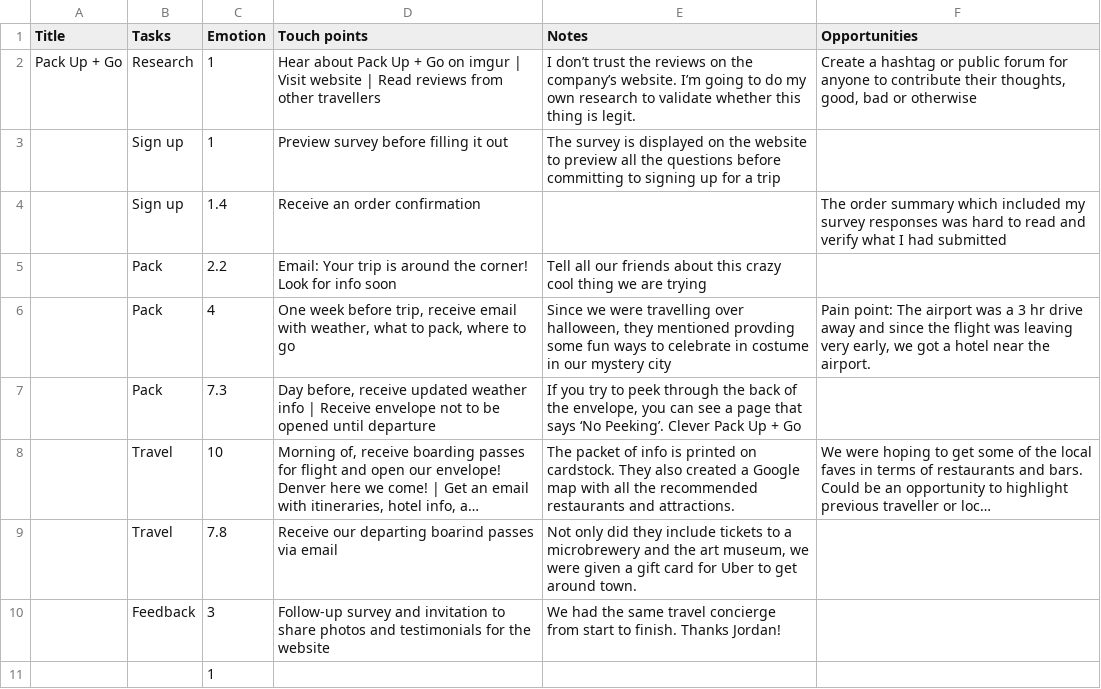
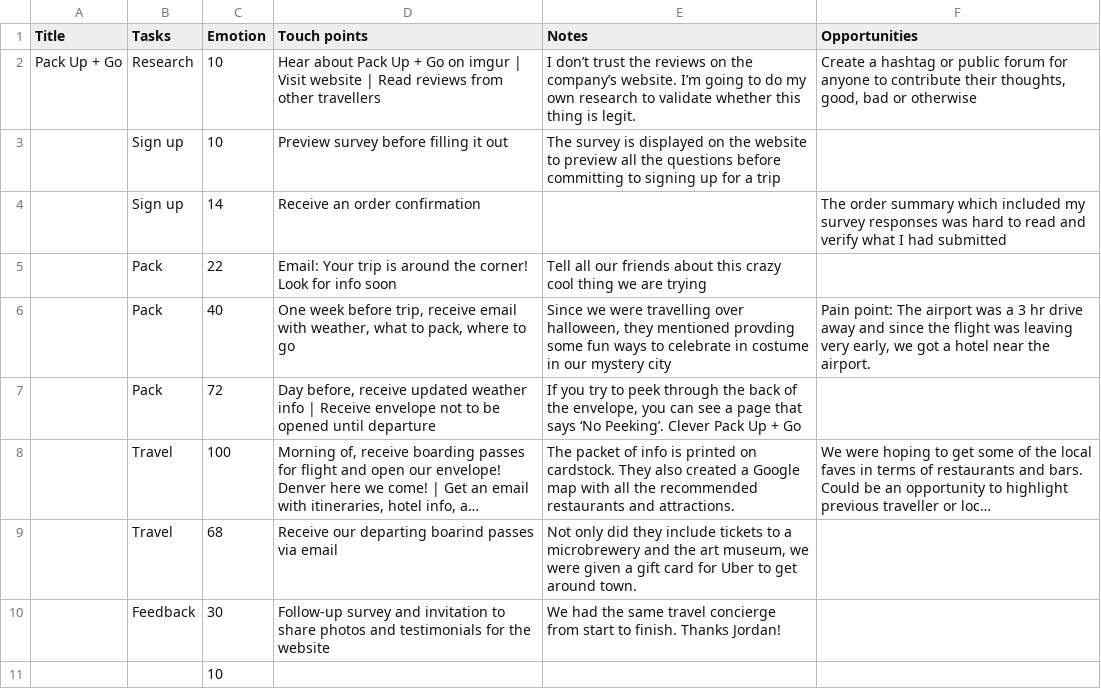
Before and after one commit to mcoulthurst/user-journey, a CSV file: assets/data/packup.csv, drawn as a sheet; long unchanged cells end in …; the diff names each change by its address in the sheet, - before the commit and + after, or states it on an @@ line.

Commit message:
Add title and 100 point scale for touchpoint curve

```diff
--- a/assets/data/packup.csv
+++ b/assets/data/packup.csv
-C2:C3 (Emotion): 1
+C2:C3 (Emotion): 10
-C4 (Emotion): 1.4
+C4 (Emotion): 14
-C5 (Emotion): 2.2
+C5 (Emotion): 22
-C6 (Emotion): 4
+C6 (Emotion): 40
-C7 (Emotion): 7.3
+C7 (Emotion): 72
-C8 (Emotion): 10
+C8 (Emotion): 100
-C9 (Emotion): 7.8
+C9 (Emotion): 68
-C10 (Emotion): 3
+C10 (Emotion): 30
-C11 (Emotion): 1
+C11 (Emotion): 10
```
Also changed, not shown: 1 other file.
